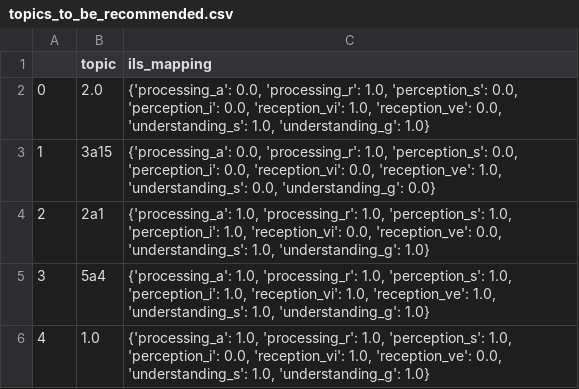
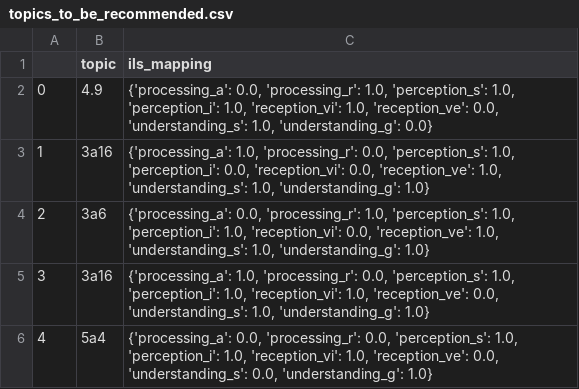
Before and after one commit to projectk123/Next-Topic-Recommender-System, a CSV file: web/topics_to_be_recommended.csv, drawn as a sheet.

```diff
--- a/web/topics_to_be_recommended.csv
+++ b/web/topics_to_be_recommended.csv
@@ -1,6 +1,6 @@
 ,topic,ils_mapping
-0,2.0,"{'processing_a': 0.0, 'processing_r': 1.0, 'perception_s': 0.0, 'perception_i': 0.0, 'reception_vi': 1.0, 'reception_ve': 0.0, 'understanding_s': 1.0, 'understanding_g': 1.0}"
-1,3a15,"{'processing_a': 0.0, 'processing_r': 1.0, 'perception_s': 0.0, 'perception_i': 0.0, 'reception_vi': 0.0, 'reception_ve': 1.0, 'understanding_s': 0.0, 'understanding_g': 0.0}"
-2,2a1,"{'processing_a': 1.0, 'processing_r': 1.0, 'perception_s': 1.0, 'perception_i': 1.0, 'reception_vi': 0.0, 'reception_ve': 0.0, 'understanding_s': 1.0, 'understanding_g': 1.0}"
-3,5a4,"{'processing_a': 1.0, 'processing_r': 1.0, 'perception_s': 1.0, 'perception_i': 1.0, 'reception_vi': 1.0, 'reception_ve': 1.0, 'understanding_s': 1.0, 'understanding_g': 1.0}"
-4,1.0,"{'processing_a': 1.0, 'processing_r': 1.0, 'perception_s': 1.0, 'perception_i': 0.0, 'reception_vi': 1.0, 'reception_ve': 0.0, 'understanding_s': 1.0, 'understanding_g': 1.0}"
+0,4.9,"{'processing_a': 0.0, 'processing_r': 1.0, 'perception_s': 1.0, 'perception_i': 1.0, 'reception_vi': 1.0, 'reception_ve': 0.0, 'understanding_s': 1.0, 'understanding_g': 0.0}"
+1,3a16,"{'processing_a': 1.0, 'processing_r': 0.0, 'perception_s': 1.0, 'perception_i': 0.0, 'reception_vi': 0.0, 'reception_ve': 1.0, 'understanding_s': 1.0, 'understanding_g': 1.0}"
+2,3a6,"{'processing_a': 0.0, 'processing_r': 1.0, 'perception_s': 1.0, 'perception_i': 1.0, 'reception_vi': 0.0, 'reception_ve': 1.0, 'understanding_s': 1.0, 'understanding_g': 1.0}"
+3,3a16,"{'processing_a': 1.0, 'processing_r': 0.0, 'perception_s': 1.0, 'perception_i': 1.0, 'reception_vi': 1.0, 'reception_ve': 0.0, 'understanding_s': 1.0, 'understanding_g': 1.0}"
+4,5a4,"{'processing_a': 0.0, 'processing_r': 0.0, 'perception_s': 1.0, 'perception_i': 1.0, 'reception_vi': 1.0, 'reception_ve': 0.0, 'understanding_s': 0.0, 'understanding_g': 1.0}"
```
Also changed, not shown: 2 other files.
